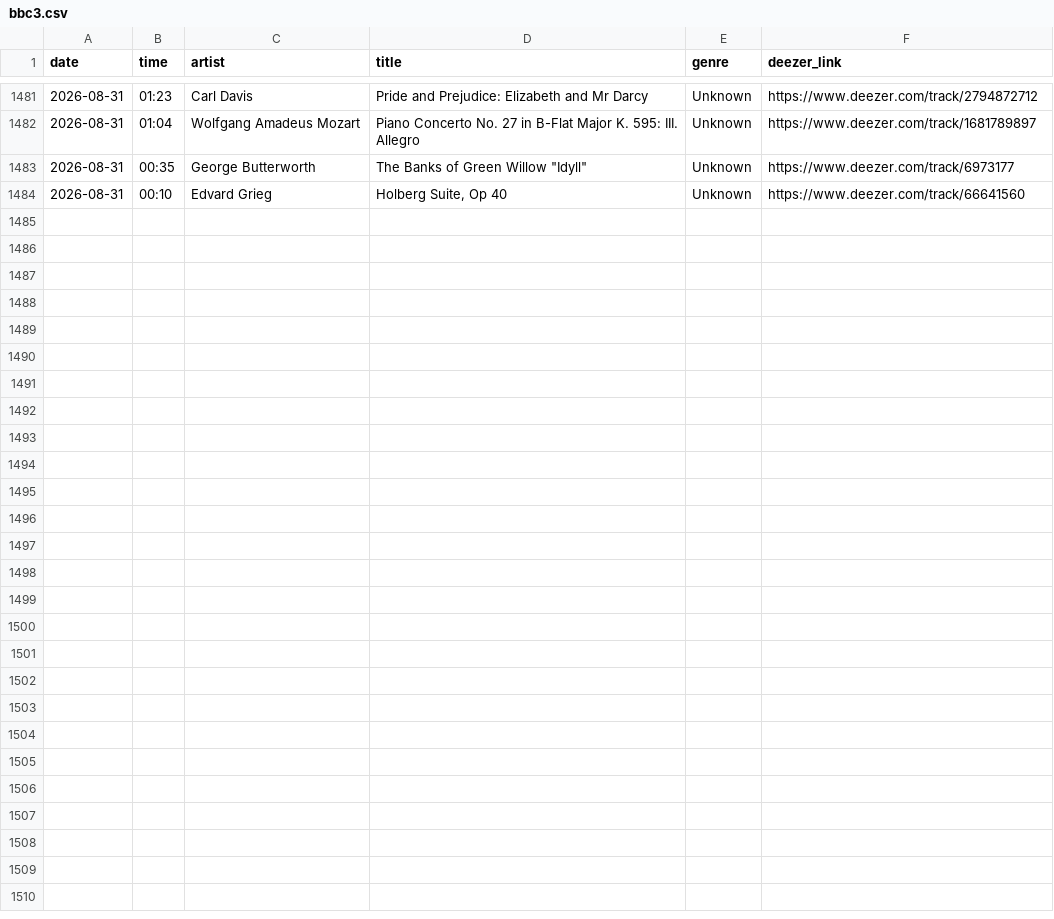
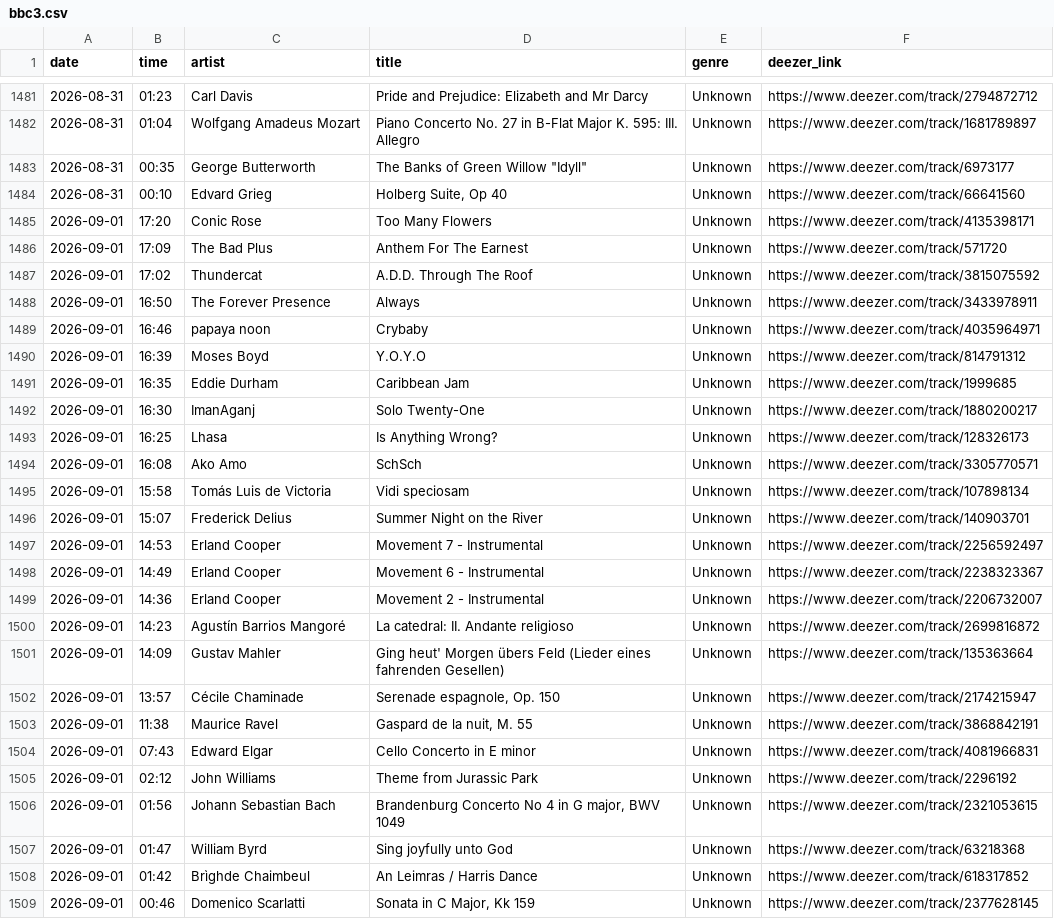
Before and after one commit to loliberri/BBC_Radio_Playlist_Generator, a CSV file: output/bbc3.csv, drawn as a sheet; only a part is shown, gaps mark what is left out.

```diff
--- a/output/bbc3.csv
+++ b/output/bbc3.csv
@@ -1484 +1484,26 @@ date,time,artist,title,genre,deezer_link
 2026-08-31,00:10,Edvard Grieg,"Holberg Suite, Op 40",Unknown,https://www.deezer.com/track/66641560
+2026-09-01,17:20,Conic Rose,Too Many Flowers,Unknown,https://www.deezer.com/track/4135398171
+2026-09-01,17:09,The Bad Plus,Anthem For The Earnest,Unknown,https://www.deezer.com/track/571720
+2026-09-01,17:02,Thundercat,A.D.D. Through The Roof,Unknown,https://www.deezer.com/track/3815075592
+2026-09-01,16:50,The Forever Presence,Always,Unknown,https://www.deezer.com/track/3433978911
+2026-09-01,16:46,papaya noon,Crybaby,Unknown,https://www.deezer.com/track/4035964971
+2026-09-01,16:39,Moses Boyd,Y.O.Y.O,Unknown,https://www.deezer.com/track/814791312
+2026-09-01,16:35,Eddie Durham,Caribbean Jam,Unknown,https://www.deezer.com/track/1999685
+2026-09-01,16:30,ImanAganj,Solo Twenty-One,Unknown,https://www.deezer.com/track/1880200217
+2026-09-01,16:25,Lhasa,Is Anything Wrong?,Unknown,https://www.deezer.com/track/128326173
+2026-09-01,16:08,Ako Amo,SchSch,Unknown,https://www.deezer.com/track/3305770571
+2026-09-01,15:58,Tomás Luis de Victoria,Vidi speciosam,Unknown,https://www.deezer.com/track/107898134
+2026-09-01,15:07,Frederick Delius,Summer Night on the River,Unknown,https://www.deezer.com/track/140903701
+2026-09-01,14:53,Erland Cooper,Movement 7 - Instrumental,Unknown,https://www.deezer.com/track/2256592497
+2026-09-01,14:49,Erland Cooper,Movement 6 - Instrumental,Unknown,https://www.deezer.com/track/2238323367
+2026-09-01,14:36,Erland Cooper,Movement 2 - Instrumental,Unknown,https://www.deezer.com/track/2206732007
+2026-09-01,14:23,Agustín Barrios Mangoré,La catedral: II. Andante religioso,Unknown,https://www.deezer.com/track/2699816872
+2026-09-01,14:09,Gustav Mahler,Ging heut' Morgen übers Feld (Lieder eines fahrenden Gesellen),Unknown,https://www.deezer.com/track/135363664
+2026-09-01,13:57,Cécile Chaminade,"Serenade espagnole, Op. 150",Unknown,https://www.deezer.com/track/2174215947
+2026-09-01,11:38,Maurice Ravel,"Gaspard de la nuit, M. 55",Unknown,https://www.deezer.com/track/3868842191
+2026-09-01,07:43,Edward Elgar,Cello Concerto in E minor,Unknown,https://www.deezer.com/track/4081966831
+2026-09-01,02:12,John Williams,Theme from Jurassic Park,Unknown,https://www.deezer.com/track/2296192
+2026-09-01,01:56,Johann Sebastian Bach,"Brandenburg Concerto No 4 in G major, BWV 1049",Unknown,https://www.deezer.com/track/2321053615
+2026-09-01,01:47,William Byrd,Sing joyfully unto God,Unknown,https://www.deezer.com/track/63218368
+2026-09-01,01:42,Brìghde Chaimbeul,An Leimras / Harris Dance,Unknown,https://www.deezer.com/track/618317852
+2026-09-01,00:46,Domenico Scarlatti,"Sonata in C Major, Kk 159",Unknown,https://www.deezer.com/track/2377628145
```
Also changed, not shown: output/bbc1.csv, 6 other files.
